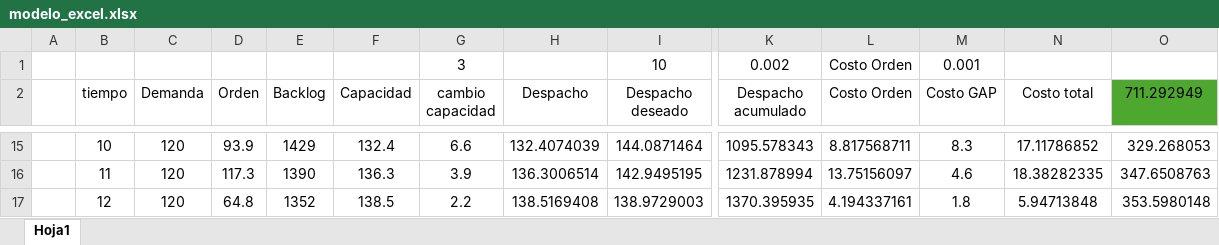
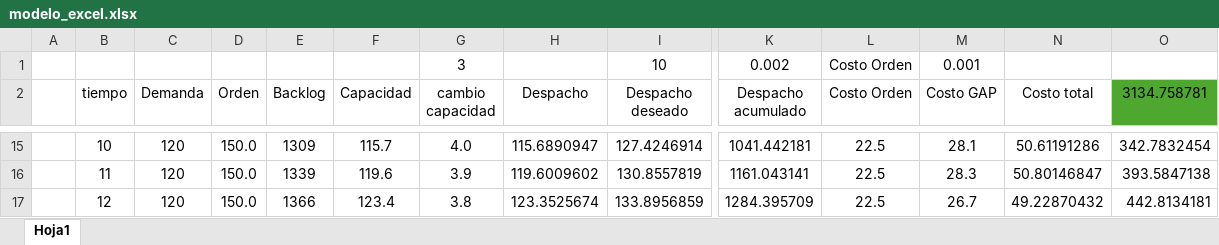
Before and after one commit to juancamiloespana/RL_DS_dynamic, an Excel workbook: modelo_excel.xlsx, sheet Hoja1, drawn as a sheet; only a part is shown, gaps mark what is left out; values as stored, in another font and other column widths than the file's, no borders; the diff covers the shown part only; the diff names each change by its address in the sheet, - before the commit and + after, or states it on an @@ line.

```diff
--- a/modelo_excel.xlsx (sheet Hoja1)
+++ b/modelo_excel.xlsx (sheet Hoja1)
-O2: 711.292949
+O2: 3134.758781
-D15 (Orden): 93.9
+D15 (Orden): 150.0
-E15 (Backlog): 1429
+E15 (Backlog): 1309
-F15 (Capacidad): 132.4
+F15 (Capacidad): 115.7
-G15 (cambio capacidad): 6.6
+G15 (cambio capacidad): 4.0
-H15 (Despacho): 132.4074039
+H15 (Despacho): 115.6890947
-I15 (Despacho deseado): 144.0871464
+I15 (Despacho deseado): 127.4246914
-K15 (Despacho acumulado): 1095.578343
+K15 (Despacho acumulado): 1041.442181
-L15 (Costo Orden): 8.817568711
+L15 (Costo Orden): 22.5
-M15 (Costo GAP): 8.3
+M15 (Costo GAP): 28.1
-N15 (Costo total): 17.11786852
+N15 (Costo total): 50.61191286
-O15 (3134.758781): 329.268053
+O15 (3134.758781): 342.7832454
-D16 (Orden): 117.3
+D16 (Orden): 150.0
-E16 (Backlog): 1390
+E16 (Backlog): 1339
-F16 (Capacidad): 136.3
+F16 (Capacidad): 119.6
-H16 (Despacho): 136.3006514
+H16 (Despacho): 119.6009602
-I16 (Despacho deseado): 142.9495195
+I16 (Despacho deseado): 130.8557819
-K16 (Despacho acumulado): 1231.878994
+K16 (Despacho acumulado): 1161.043141
-L16 (Costo Orden): 13.75156097
+L16 (Costo Orden): 22.5
-M16 (Costo GAP): 4.6
+M16 (Costo GAP): 28.3
-N16 (Costo total): 18.38282335
+N16 (Costo total): 50.80146847
-O16 (3134.758781): 347.6508763
+O16 (3134.758781): 393.5847138
-D17 (Orden): 64.8
+D17 (Orden): 150.0
-E17 (Backlog): 1352
+E17 (Backlog): 1366
-F17 (Capacidad): 138.5
+F17 (Capacidad): 123.4
-G17 (cambio capacidad): 2.2
+G17 (cambio capacidad): 3.8
-H17 (Despacho): 138.5169408
+H17 (Despacho): 123.3525674
-I17 (Despacho deseado): 138.9729003
+I17 (Despacho deseado): 133.8956859
-K17 (Despacho acumulado): 1370.395935
+K17 (Despacho acumulado): 1284.395709
-L17 (Costo Orden): 4.194337161
+L17 (Costo Orden): 22.5
-M17 (Costo GAP): 1.8
+M17 (Costo GAP): 26.7
-N17 (Costo total): 5.94713848
+N17 (Costo total): 49.22870432
-O17 (3134.758781): 353.5980148
+O17 (3134.758781): 442.8134181
```
Also changed, not shown: 445 edited cells elsewhere in this sheet.
